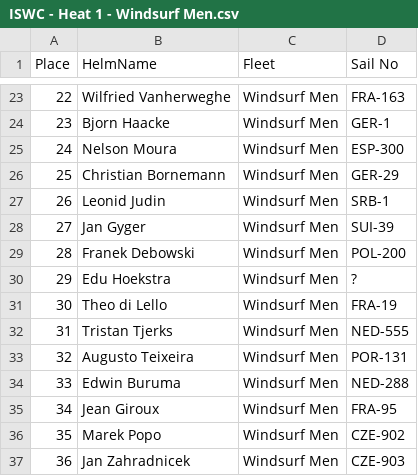
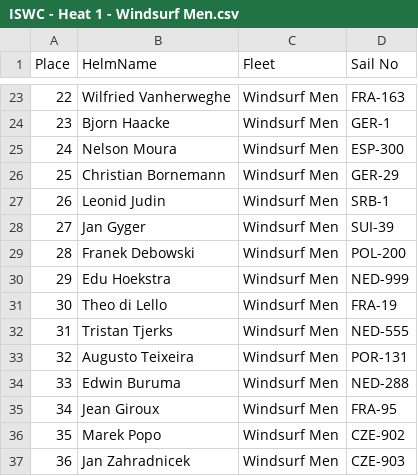
Before and after one commit to Logiqx/wst-results, a CSV file: events/2025/sailwave/20250427/ISWC - Heat 1 - Windsurf Men.csv, drawn as a sheet; only a part is shown, gaps mark what is left out.

```diff
--- a/events/2025/sailwave/20250427/ISWC - Heat 1 - Windsurf Men.csv
+++ b/events/2025/sailwave/20250427/ISWC - Heat 1 - Windsurf Men.csv
@@ -29,3 +29,3 @@ Place,HelmName,Fleet,Sail No
 28,Franek Debowski,Windsurf Men,POL-200
-29,Edu Hoekstra,Windsurf Men,?
+29,Edu Hoekstra,Windsurf Men,NED-999
 30,Theo di Lello,Windsurf Men,FRA-19
```
Also changed, not shown: events/2025/config/entrants.csv, events/2025/sailwave/20250505/ISWC - Heat 2 - Windsurf Men.csv, 21 other files.
